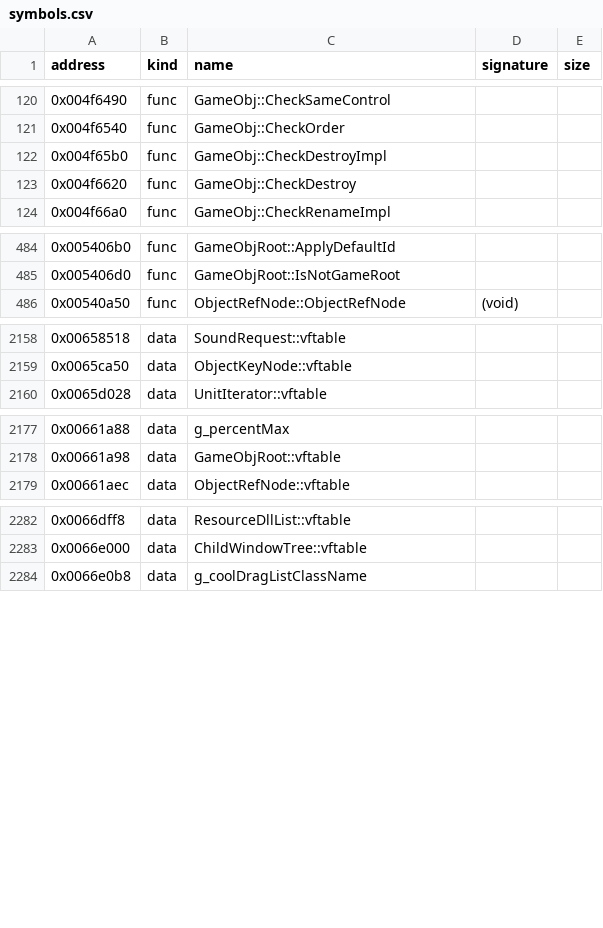
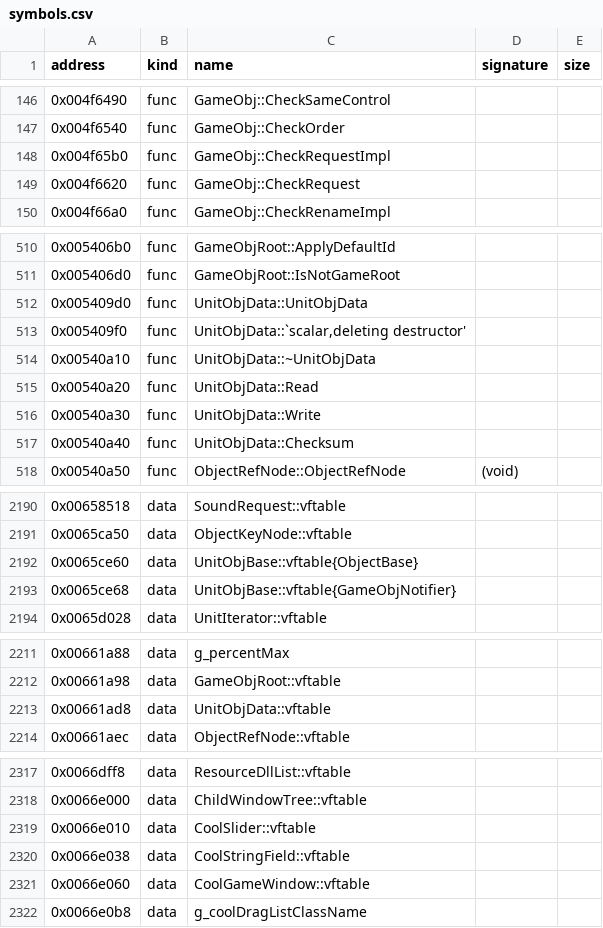
Before and after one commit to bicyclespokesperson/rebellion_modernized, a CSV file: symbols/symbols.csv, drawn as a sheet; only a part is shown, gaps mark what is left out; the diff covers the shown part only.

```diff
--- a/symbols/symbols.csv
+++ b/symbols/symbols.csv
@@ -121,4 +147,4 @@ address,kind,name,signature,size
 0x004f6540,func,GameObj::CheckOrder,,
-0x004f65b0,func,GameObj::CheckDestroyImpl,,
-0x004f6620,func,GameObj::CheckDestroy,,
+0x004f65b0,func,GameObj::CheckRequestImpl,,
+0x004f6620,func,GameObj::CheckRequest,,
 0x004f66a0,func,GameObj::CheckRenameImpl,,
@@ -485,2 +511,8 @@ address,kind,name,signature,size
 0x005406d0,func,GameObjRoot::IsNotGameRoot,,
+0x005409d0,func,UnitObjData::UnitObjData,,
+0x005409f0,func,"UnitObjData::`scalar,deleting destructor'",,
+0x00540a10,func,UnitObjData::~UnitObjData,,
+0x00540a20,func,UnitObjData::Read,,
+0x00540a30,func,UnitObjData::Write,,
+0x00540a40,func,UnitObjData::Checksum,,
 0x00540a50,func,ObjectRefNode::ObjectRefNode,(void),
@@ -2159,2 +2191,4 @@ address,kind,name,signature,size
 0x0065ca50,data,ObjectKeyNode::vftable,,
+0x0065ce60,data,UnitObjBase::vftable{ObjectBase},,
+0x0065ce68,data,UnitObjBase::vftable{GameObjNotifier},,
 0x0065d028,data,UnitIterator::vftable,,
@@ -2178,2 +2212,3 @@ address,kind,name,signature,size
 0x00661a98,data,GameObjRoot::vftable,,
+0x00661ad8,data,UnitObjData::vftable,,
 0x00661aec,data,ObjectRefNode::vftable,,
@@ -2283,2 +2318,5 @@ address,kind,name,signature,size
 0x0066e000,data,ChildWindowTree::vftable,,
+0x0066e010,data,CoolSlider::vftable,,
+0x0066e038,data,CoolStringField::vftable,,
+0x0066e060,data,CoolGameWindow::vftable,,
 0x0066e0b8,data,g_coolDragListClassName,,
```
Also changed, not shown: 26 added rows, 57 moved rows and 1 edited cell elsewhere in this file, 5 other files.
